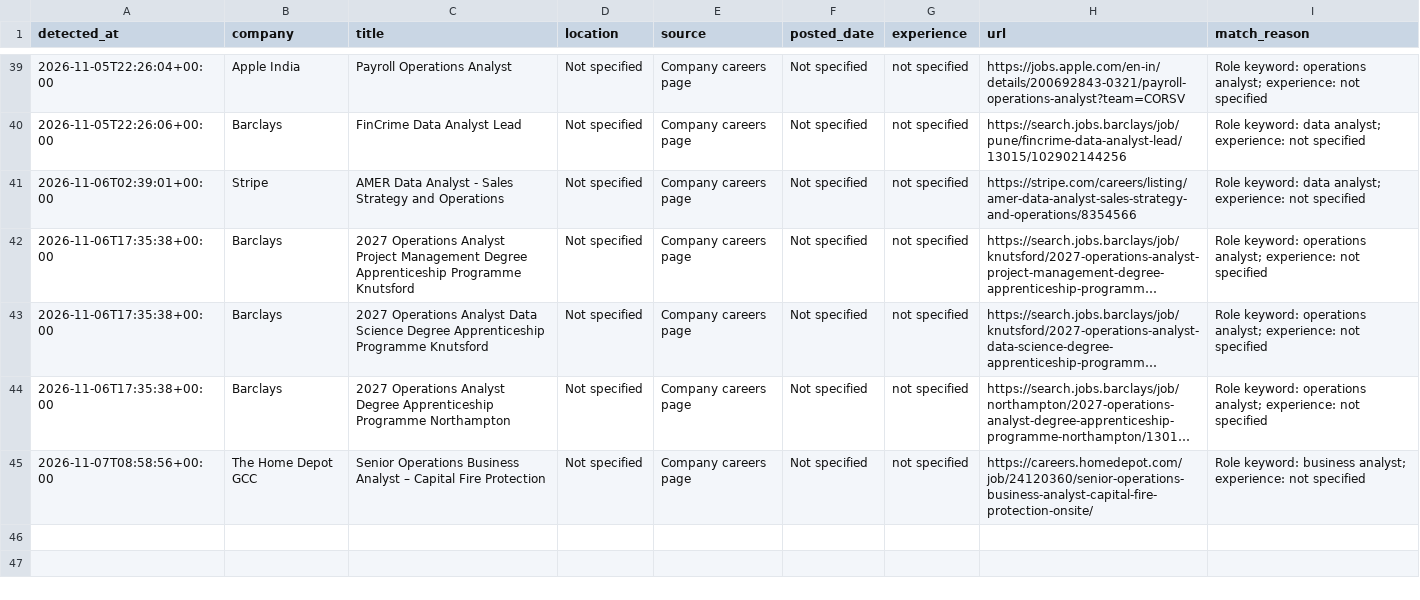
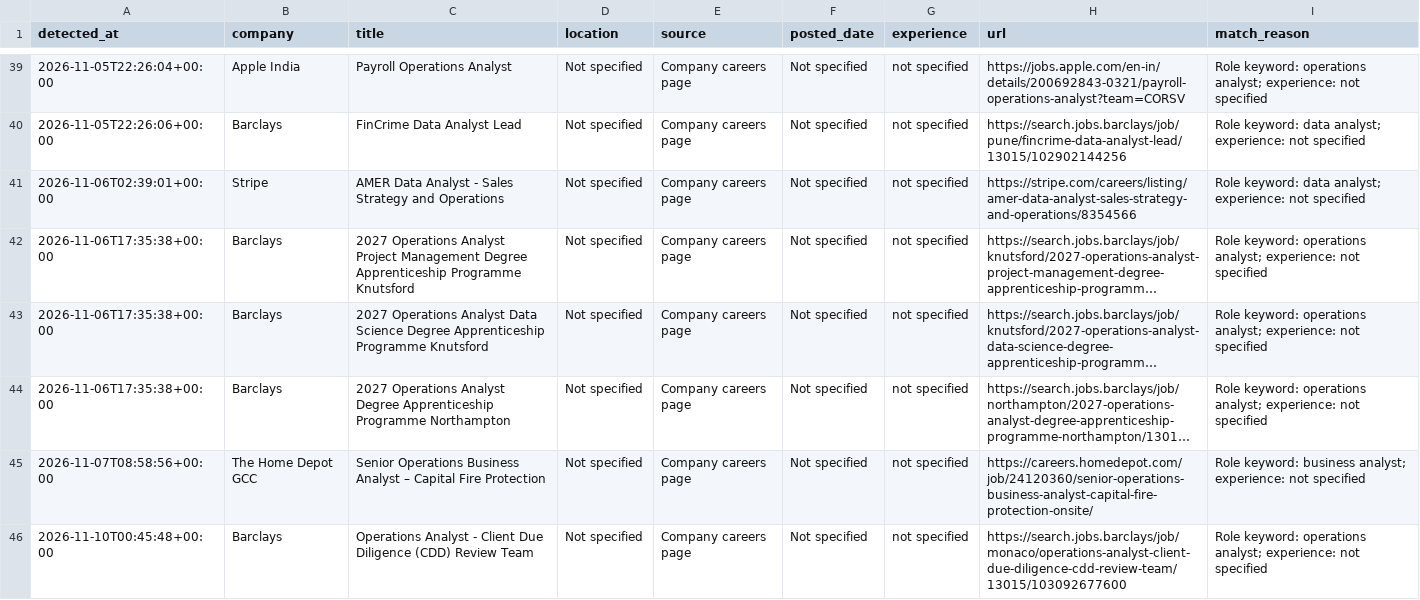
Before and after one commit to ruturaj1265/my-job-alerts, a CSV file: job_log.csv, drawn as a sheet; only a part is shown, gaps mark what is left out; long unchanged cells end in ….

```diff
--- a/job_log.csv
+++ b/job_log.csv
@@ -45 +45,2 @@
 2026-11-07T08:58:56+00:00,The Home Depot GCC,Senior Operations Business Analyst – Capital Fire Protection,Not specified,Company careers page,Not specified,not specified,https://careers.homedepot.com/job/24120360/senior-operations-business-analyst-capital-fire-protection-onsite/,Role keyword: business analyst; experience: not specified
+2026-11-10T00:45:48+00:00,Barclays,Operations Analyst - Client Due Diligence (CDD) Review Team,Not specified,Company careers page,Not specified,not specified,https://search.jobs.barclays/job/monaco/operations-analyst-client-due-diligence-cdd-review-team/13015/103092677600,Role keyword: operations analyst; experience: not specified
```
Also changed, not shown: 1 other file.
